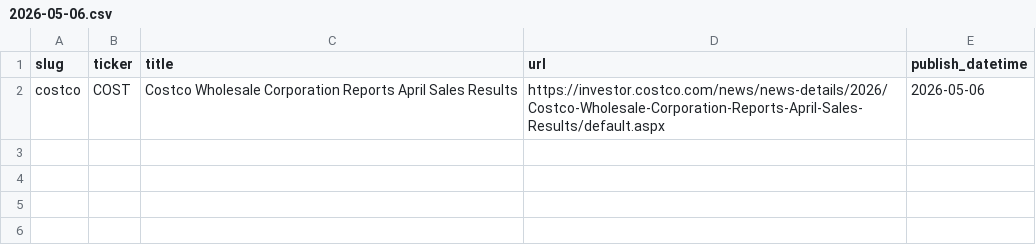
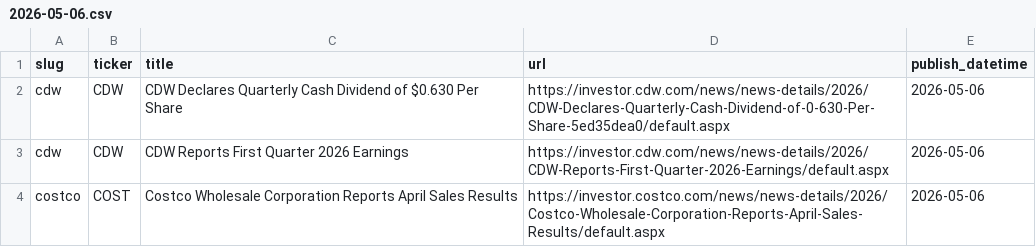
Before and after one commit to KamarajuKusumanchi/primary_wire, a CSV file: data/2026/2026-05-06.csv, drawn as a sheet.

```diff
--- a/data/2026/2026-05-06.csv
+++ b/data/2026/2026-05-06.csv
@@ -1,2 +1,4 @@
 slug,ticker,title,url,publish_datetime
+cdw,CDW,CDW Declares Quarterly Cash Dividend of $0.630 Per Share,https://investor.cdw.com/news/news-details/2026/CDW-Declares-Quarterly-Cash-Dividend-of-0-630-Per-Share-5ed35dea0/default.aspx,2026-05-06
+cdw,CDW,CDW Reports First Quarter 2026 Earnings,https://investor.cdw.com/news/news-details/2026/CDW-Reports-First-Quarter-2026-Earnings/default.aspx,2026-05-06
 costco,COST,Costco Wholesale Corporation Reports April Sales Results,https://investor.costco.com/news/news-details/2026/Costco-Wholesale-Corporation-Reports-April-Sales-Results/default.aspx,2026-05-06
```
Also changed, not shown: data/2026/2026-02-04.csv, 6 other files.
